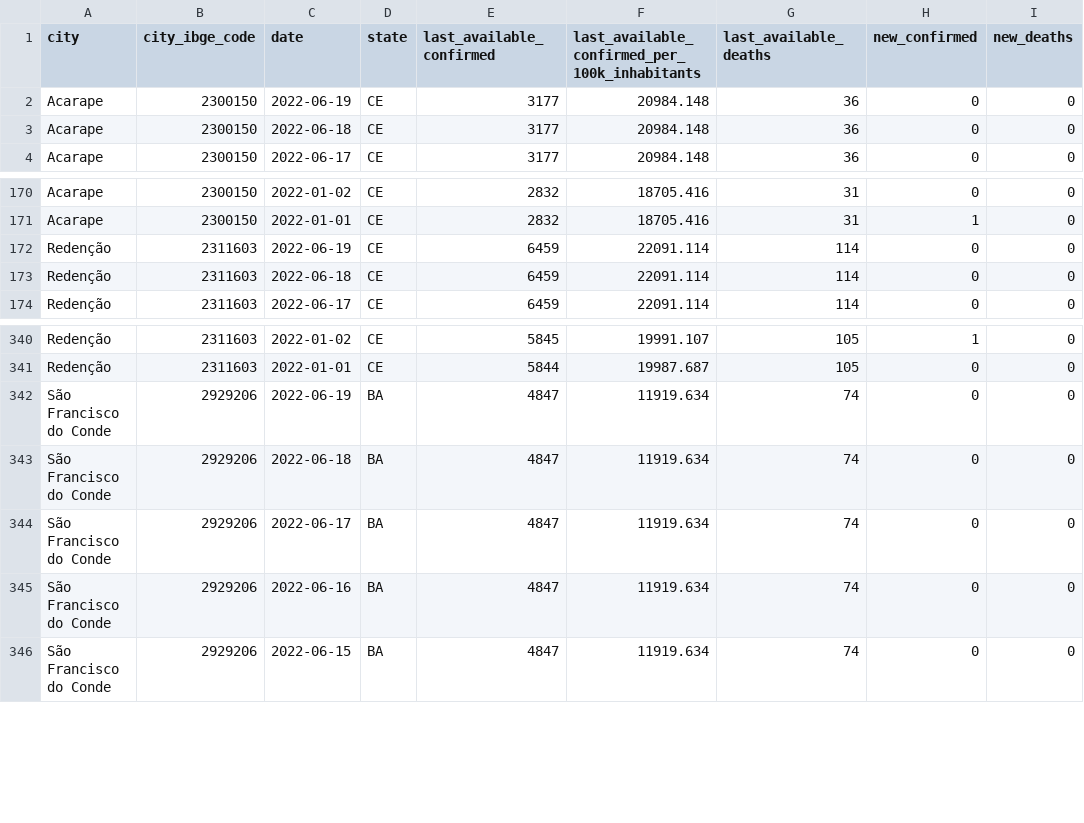
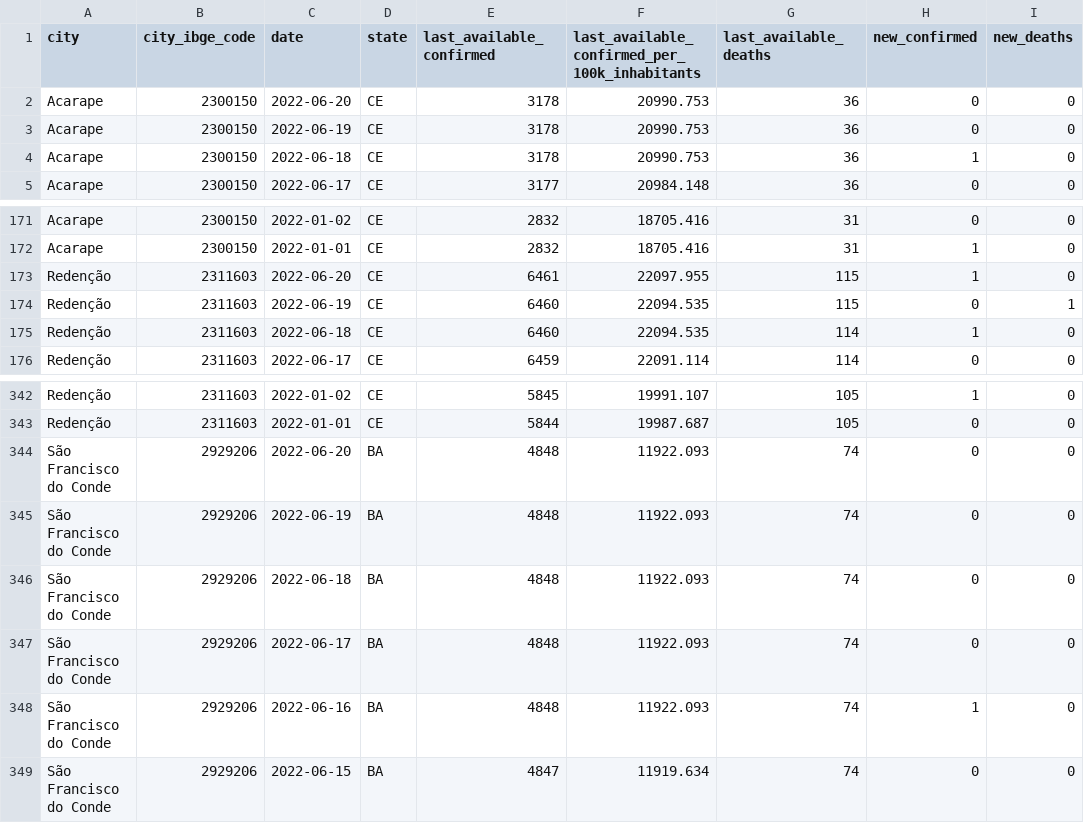
Before and after one commit to painelcovid19/painelcovid19.github.io, a CSV file: data/df_cidades_campi.csv, drawn as a sheet; only a part is shown, gaps mark what is left out.

```diff
--- a/data/df_cidades_campi.csv
+++ b/data/df_cidades_campi.csv
@@ -1,4 +1,5 @@
 city,city_ibge_code,date,state,last_available_confirmed,last_available_confirmed_per_100k_inhabitants,last_available_deaths,new_confirmed,new_deaths
-Acarape,2300150,2022-06-19,CE,3177,20984.148,36,0,0
-Acarape,2300150,2022-06-18,CE,3177,20984.148,36,0,0
+Acarape,2300150,2022-06-20,CE,3178,20990.753,36,0,0
+Acarape,2300150,2022-06-19,CE,3178,20990.753,36,0,0
+Acarape,2300150,2022-06-18,CE,3178,20990.753,36,1,0
 Acarape,2300150,2022-06-17,CE,3177,20984.148,36,0,0
@@ -171,4 +172,5 @@ Acarape,2300150,2022-01-02,CE,2832,18705.416,31,0,0
 Acarape,2300150,2022-01-01,CE,2832,18705.416,31,1,0
-Redenção,2311603,2022-06-19,CE,6459,22091.114,114,0,0
-Redenção,2311603,2022-06-18,CE,6459,22091.114,114,0,0
+Redenção,2311603,2022-06-20,CE,6461,22097.955,115,1,0
+Redenção,2311603,2022-06-19,CE,6460,22094.535,115,0,1
+Redenção,2311603,2022-06-18,CE,6460,22094.535,114,1,0
 Redenção,2311603,2022-06-17,CE,6459,22091.114,114,0,0
@@ -341,6 +343,7 @@ Redenção,2311603,2022-01-02,CE,5845,19991.107,105,1,0
 Redenção,2311603,2022-01-01,CE,5844,19987.687,105,0,0
-São Francisco do Conde,2929206,2022-06-19,BA,4847,11919.634,74,0,0
-São Francisco do Conde,2929206,2022-06-18,BA,4847,11919.634,74,0,0
-São Francisco do Conde,2929206,2022-06-17,BA,4847,11919.634,74,0,0
-São Francisco do Conde,2929206,2022-06-16,BA,4847,11919.634,74,0,0
+São Francisco do Conde,2929206,2022-06-20,BA,4848,11922.093,74,0,0
+São Francisco do Conde,2929206,2022-06-19,BA,4848,11922.093,74,0,0
+São Francisco do Conde,2929206,2022-06-18,BA,4848,11922.093,74,0,0
+São Francisco do Conde,2929206,2022-06-17,BA,4848,11922.093,74,0,0
+São Francisco do Conde,2929206,2022-06-16,BA,4848,11922.093,74,1,0
 São Francisco do Conde,2929206,2022-06-15,BA,4847,11919.634,74,0,0
```
Also changed, not shown: 1 other file.
